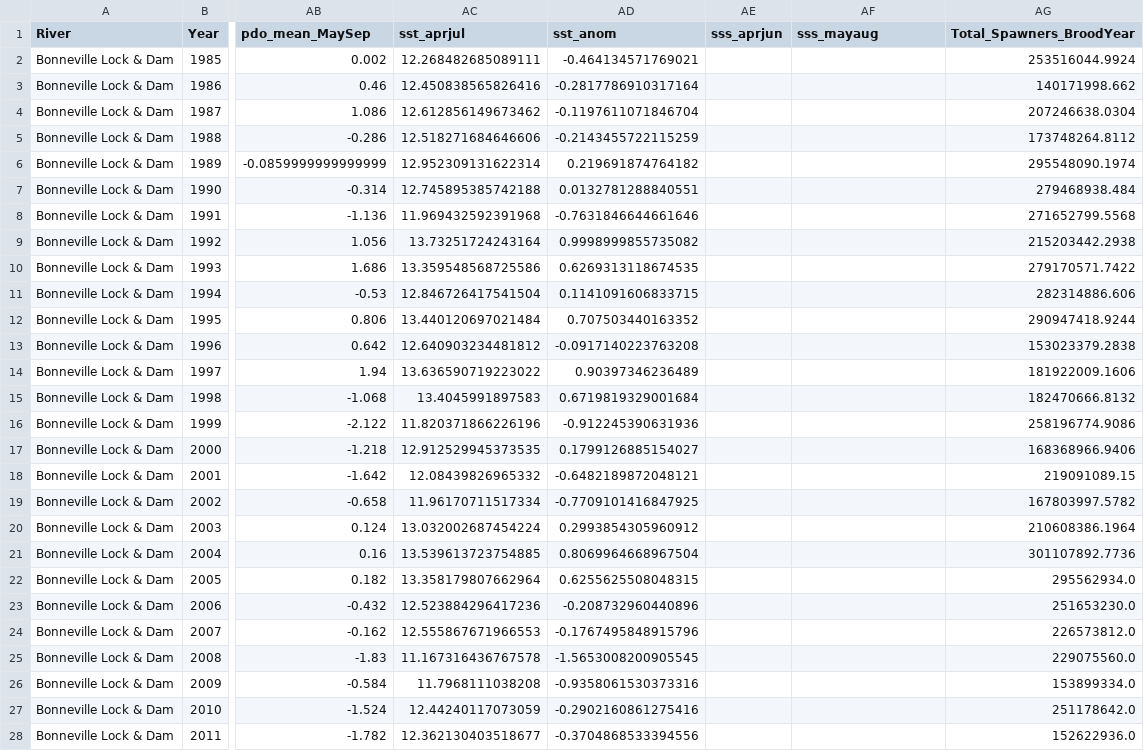
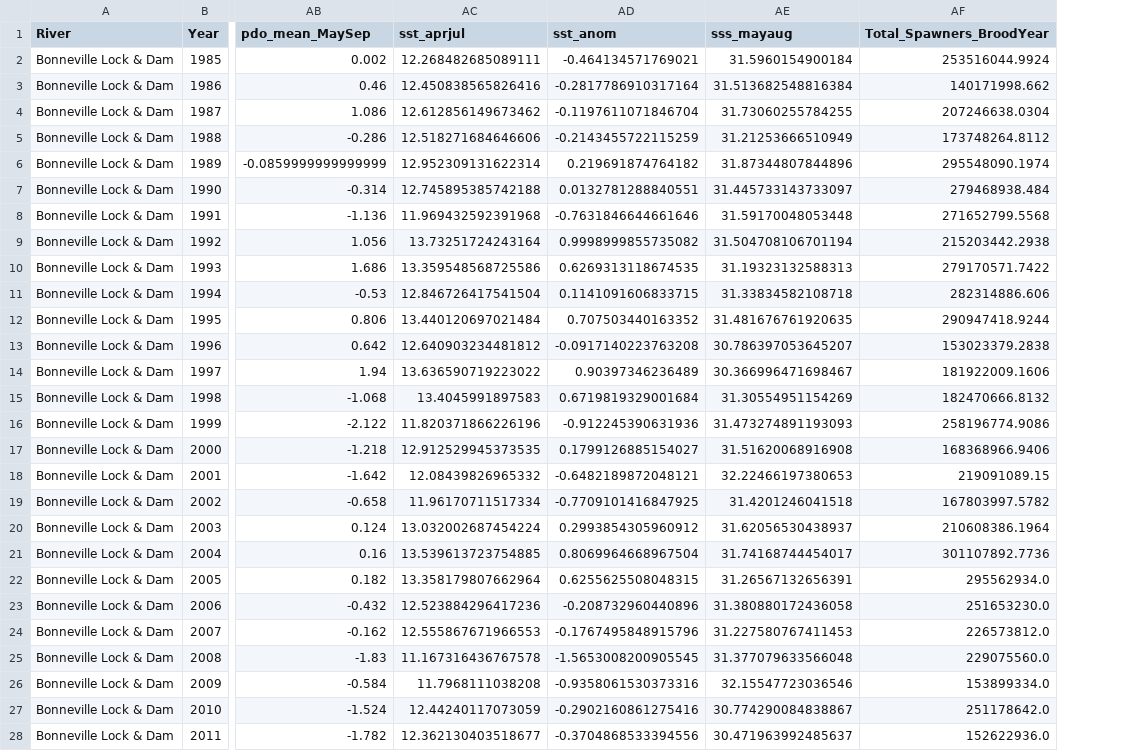
Before and after one commit to schmidj/PredictSalmonRuns, a CSV file: data/ColumbiaRiver_FeatureSet_For_Model.csv, drawn as a sheet; only a part is shown, gaps mark what is left out; removed rows and columns are numbered as before the commit, all else as after; the diff covers the shown part only; the diff names each change by its address in the sheet, - before the commit and + after, or states it on an @@ line.

```diff
--- a/data/ColumbiaRiver_FeatureSet_For_Model.csv
+++ b/data/ColumbiaRiver_FeatureSet_For_Model.csv
-column AE (sss_aprjun), empty
-AE2 (sss_mayaug): (empty)
+AE2 (sss_mayaug): 31.5960154900184
-AE3 (sss_mayaug): (empty)
+AE3 (sss_mayaug): 31.513682548816384
-AE4 (sss_mayaug): (empty)
+AE4 (sss_mayaug): 31.73060255784255
-AE5 (sss_mayaug): (empty)
+AE5 (sss_mayaug): 31.21253666510949
-AE6 (sss_mayaug): (empty)
+AE6 (sss_mayaug): 31.87344807844896
-AE7 (sss_mayaug): (empty)
+AE7 (sss_mayaug): 31.445733143733097
-AE8 (sss_mayaug): (empty)
+AE8 (sss_mayaug): 31.59170048053448
-AE9 (sss_mayaug): (empty)
+AE9 (sss_mayaug): 31.504708106701194
-AE10 (sss_mayaug): (empty)
+AE10 (sss_mayaug): 31.19323132588313
-AE11 (sss_mayaug): (empty)
+AE11 (sss_mayaug): 31.33834582108718
-AE12 (sss_mayaug): (empty)
+AE12 (sss_mayaug): 31.481676761920635
-AE13 (sss_mayaug): (empty)
+AE13 (sss_mayaug): 30.786397053645207
-AE14 (sss_mayaug): (empty)
+AE14 (sss_mayaug): 30.366996471698467
-AE15 (sss_mayaug): (empty)
+AE15 (sss_mayaug): 31.30554951154269
-AE16 (sss_mayaug): (empty)
+AE16 (sss_mayaug): 31.473274891193093
-AE17 (sss_mayaug): (empty)
+AE17 (sss_mayaug): 31.51620068916908
-AE18 (sss_mayaug): (empty)
+AE18 (sss_mayaug): 32.22466197380653
-AE19 (sss_mayaug): (empty)
+AE19 (sss_mayaug): 31.4201246041518
-AE20 (sss_mayaug): (empty)
+AE20 (sss_mayaug): 31.62056530438937
-AE21 (sss_mayaug): (empty)
+AE21 (sss_mayaug): 31.74168744454017
-AE22 (sss_mayaug): (empty)
+AE22 (sss_mayaug): 31.26567132656391
-AE23 (sss_mayaug): (empty)
+AE23 (sss_mayaug): 31.380880172436058
-AE24 (sss_mayaug): (empty)
+AE24 (sss_mayaug): 31.227580767411453
-AE25 (sss_mayaug): (empty)
+AE25 (sss_mayaug): 31.377079633566048
-AE26 (sss_mayaug): (empty)
+AE26 (sss_mayaug): 32.15547723036546
-AE27 (sss_mayaug): (empty)
+AE27 (sss_mayaug): 30.774290084838867
-AE28 (sss_mayaug): (empty)
+AE28 (sss_mayaug): 30.471963992485637
```
Also changed, not shown: 12 edited cells elsewhere in this file, data/Combined_FeatureSet_For_Model.csv, data/FraserRiver_FeatureSet_For_Model.csv, 6 other files.
